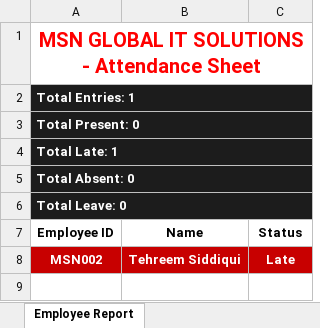
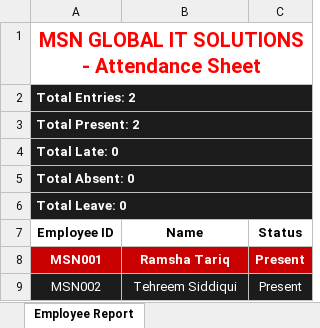
Before and after one commit to maryamshkk/attendance-app, an Excel workbook: excels/Attendance_Report_August_2025.xlsx, sheet Employee Report, drawn as a sheet; values as stored, in another font and other column widths than the file's, no borders; addresses are those after the commit; the diff names each change by its address in the sheet, - before the commit and + after, or states it on an @@ line.

```diff
--- a/excels/Attendance_Report_August_2025.xlsx (sheet Employee Report)
+++ b/excels/Attendance_Report_August_2025.xlsx (sheet Employee Report)
-A2 (Employee ID): Total Entries: 1
+A2 (Employee ID): Total Entries: 2
-A3 (Employee ID): Total Present: 0
+A3 (Employee ID): Total Present: 2
-A4 (Employee ID): Total Late: 1
+A4 (Employee ID): Total Late: 0
+row 8: MSN001 | Ramsha Tariq | Present
@@ A9:C9 fill: #C80000 → #1C1C1C, bold: on → off @@
-C9 (Status): Late
+C9 (Status): Present
```
Also changed, not shown: excels/Attendance_Raw_August_2025.xlsx.
